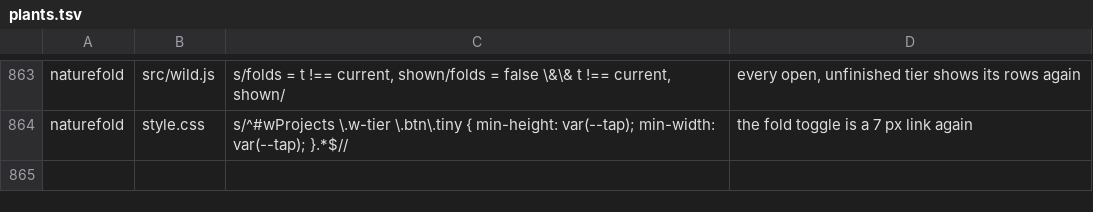
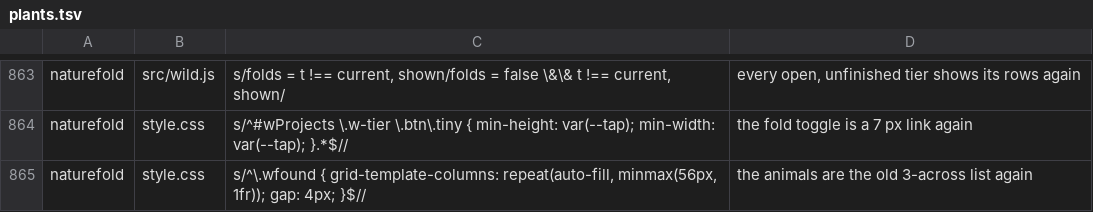
Before and after one commit to olly-marx/contrail-pilot, a TSV file: tools/plants.tsv, drawn as a sheet; only a part is shown, gaps mark what is left out; the diff names each change by its address in the sheet, - before the commit and + after, or states it on an @@ line.

```diff
--- a/tools/plants.tsv
+++ b/tools/plants.tsv
+row 865: naturefold | style.css | s/^\.wfound { grid-template-columns: repeat(auto-fill, minmax(56px, 1fr)); gap: 4px; }$// | the animals are the old 3-across list again
```
Also changed, not shown: 2 other files.
